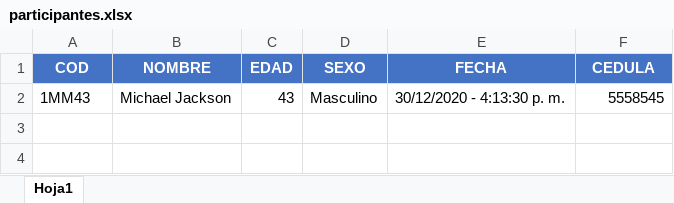
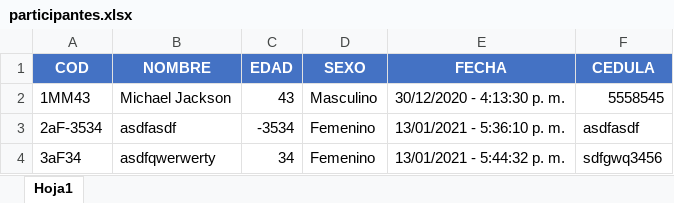
Before and after one commit to oskarvinso/Psicology_experimet, an Excel workbook: data/participantes.xlsx, sheet Hoja1, drawn as a sheet; values as stored, in another font and other column widths than the file's, no borders; the diff names each change by its address in the sheet, - before the commit and + after, or states it on an @@ line.

```diff
--- a/data/participantes.xlsx (sheet Hoja1)
+++ b/data/participantes.xlsx (sheet Hoja1)
+row 3: 2aF-3534 | asdfasdf | -3534 | Femenino | 13/01/2021 - 5:36:10 p. m. | asdfasdf
+row 4: 3aF34 | asdfqwerwerty | 34 | Femenino | 13/01/2021 - 5:44:32 p. m. | sdfgwq3456
```
Also changed, not shown: 6 other files.
